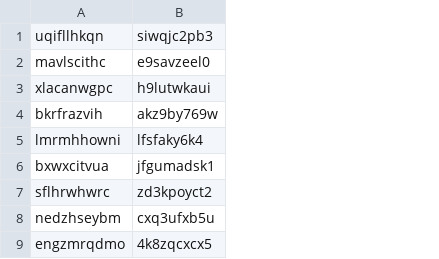
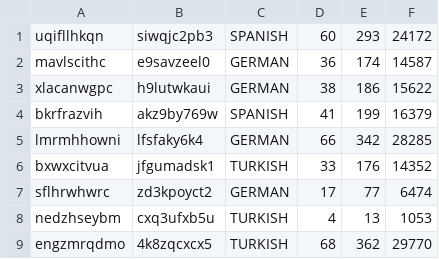
Before and after one commit to kutaybilgic/hw1_ceng431, a CSV file: users.csv, drawn as a sheet; only a part is shown; the diff names each change by its address in the sheet, - before the commit and + after, or states it on an @@ line.

```diff
--- a/users.csv
+++ b/users.csv
+column C, rows 1-9: SPANISH | GERMAN | GERMAN | SPANISH | GERMAN | TURKISH | GERMAN | TURKISH | TURKISH
+column D, rows 1-9: 60 | 36 | 38 | 41 | 66 | 33 | 17 | 4 | 68
+column E, rows 1-9: 293 | 174 | 186 | 199 | 342 | 176 | 77 | 13 | 362
+column F, rows 1-9: 24172 | 14587 | 15622 | 16379 | 28285 | 14352 | 6474 | 1053 | 29770
```
Also changed, not shown: 26 other files.
